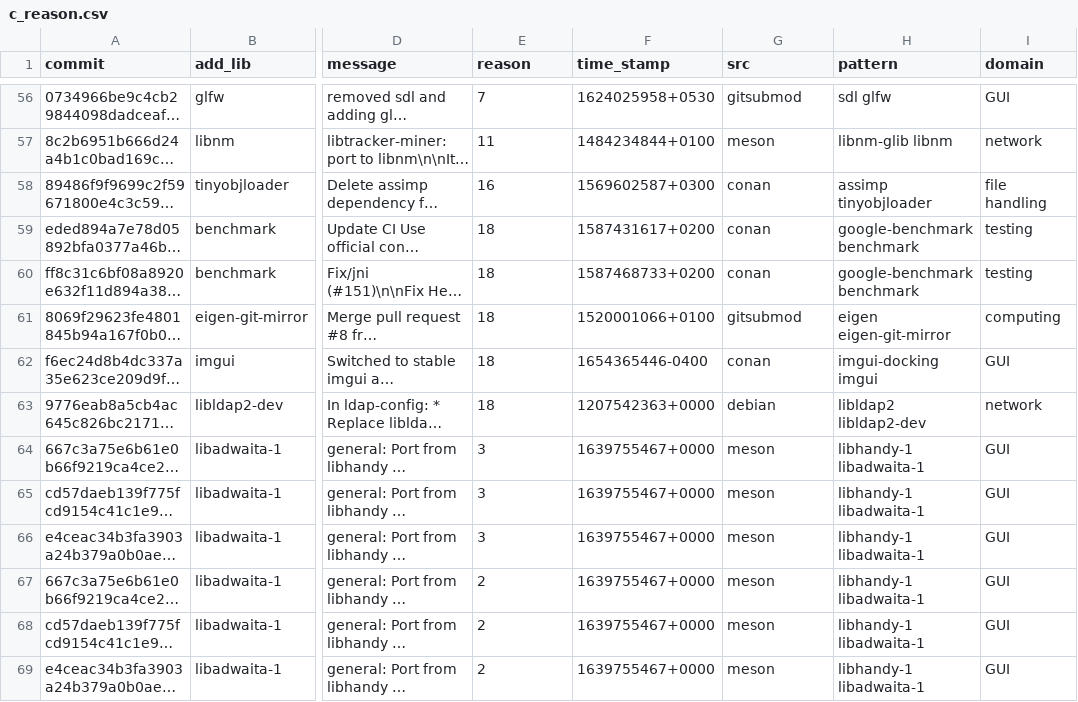
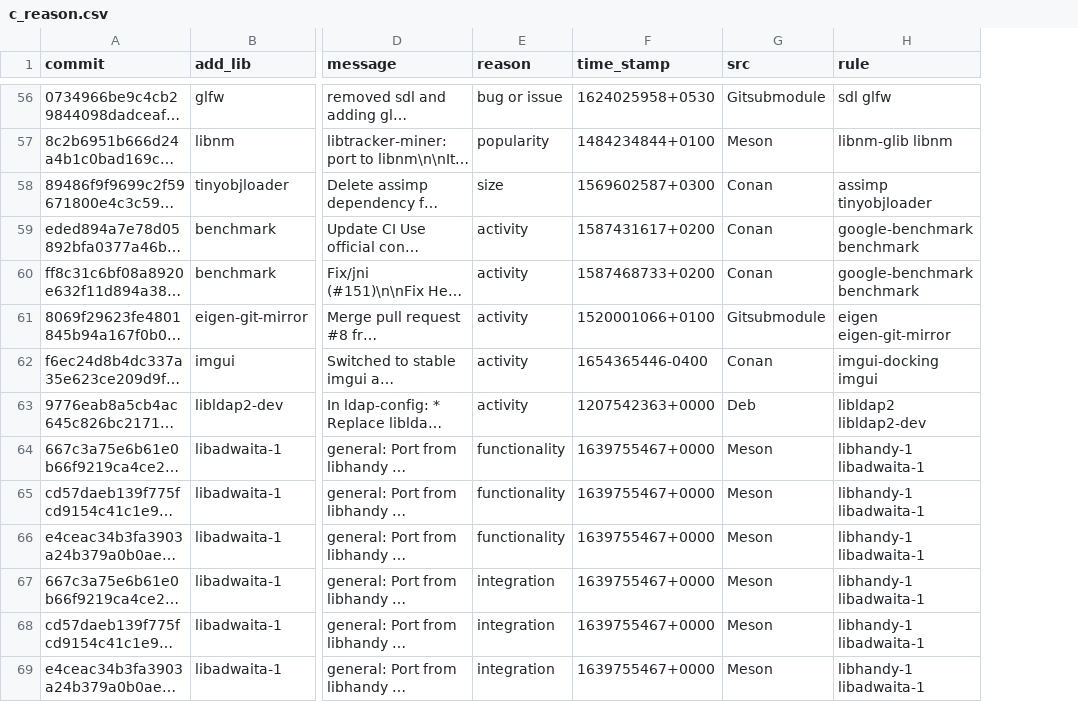
Before and after one commit to Dl0qWmJ4/C-CPPLibraryMigration, a CSV file: dataset/c_reason.csv, drawn as a sheet; only a part is shown, gaps mark what is left out; long unchanged cells end in …; the diff covers the shown part only; the diff names each change by its address in the sheet, - before the commit and + after, or states it on an @@ line.

```diff
--- a/dataset/c_reason.csv
+++ b/dataset/c_reason.csv
-column I (domain), rows 56-69: GUI | network | file handling | testing | testing | computing | GUI | network | GUI | GUI | GUI | GUI | GUI | GUI
-H1: pattern
+H1: rule
-E56 (reason): 7
+E56 (reason): bug or issue
-G56 (src): gitsubmod
+G56 (src): Gitsubmodule
-E57 (reason): 11
+E57 (reason): popularity
-G57 (src): meson
+G57 (src): Meson
-E58 (reason): 16
+E58 (reason): size
-G58:G60 (src): conan
+G58:G60 (src): Conan
-E59:E63 (reason): 18
+E59:E63 (reason): activity
-G61 (src): gitsubmod
+G61 (src): Gitsubmodule
-G62 (src): conan
+G62 (src): Conan
-G63 (src): debian
+G63 (src): Deb
-E64:E66 (reason): 3
+E64:E66 (reason): functionality
-G64:G69 (src): meson
+G64:G69 (src): Meson
-E67:E69 (reason): 2
+E67:E69 (reason): integration
```
Also changed, not shown: 108 edited cells elsewhere in this file, 7 other files.
